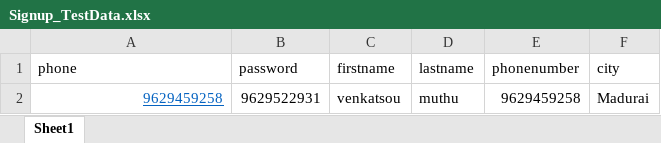
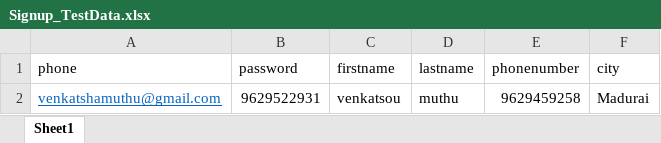
Before and after one commit to soubarnika-muthu/LinkedIn_Selenium, an Excel workbook: LinkedInTesting_Selenium/TestDataFiles/Signup_TestData.xlsx, sheet Sheet1, drawn as a sheet; values as stored, in another font and other column widths than the file's, no borders; the diff names each change by its address in the sheet, - before the commit and + after, or states it on an @@ line.

```diff
--- a/LinkedInTesting_Selenium/TestDataFiles/Signup_TestData.xlsx (sheet Sheet1)
+++ b/LinkedInTesting_Selenium/TestDataFiles/Signup_TestData.xlsx (sheet Sheet1)
-A2 (phone): 9629459258
+A2 (phone): venkatshamuthu@gmail.com
```
Also changed, not shown: LinkedInTesting_Selenium/TestDataFiles/Login_TestData.xlsx, 13 other files.
